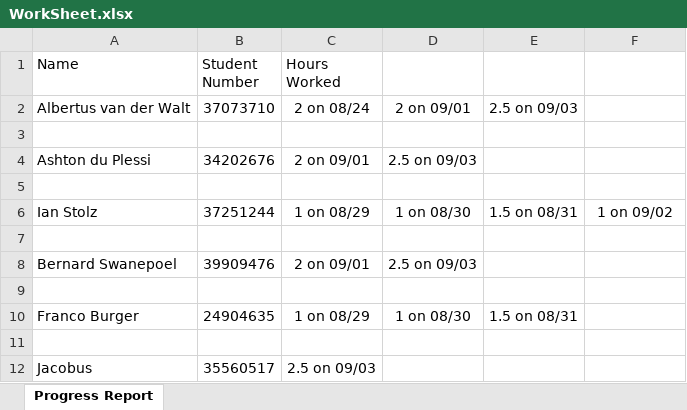
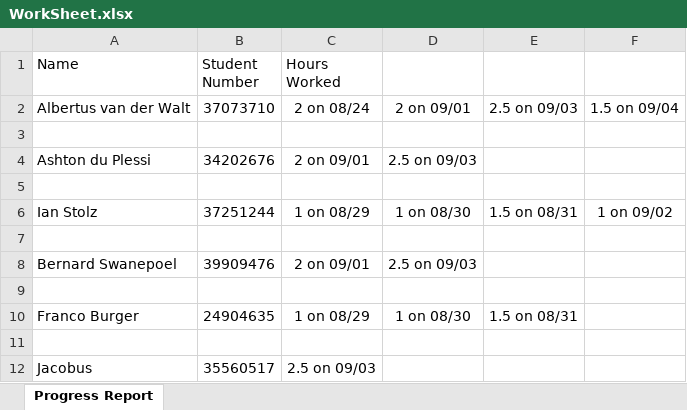
Before and after one commit to naughty00shortie/CMPG-223-group-8, an Excel workbook: WorkSheet.xlsx, sheet Progress Report, drawn as a sheet; values as stored, in another font and other column widths than the file's, no borders; the diff names each change by its address in the sheet, - before the commit and + after, or states it on an @@ line.

Commit message:
Worked on DB. and fixed errors

```diff
--- a/WorkSheet.xlsx (sheet Progress Report)
+++ b/WorkSheet.xlsx (sheet Progress Report)
-F2: (empty)
+F2: 1.5 on 09/04
```
Also changed, not shown: 20 other files.
